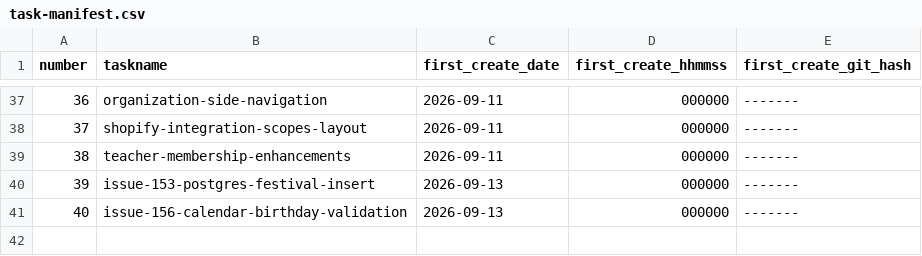
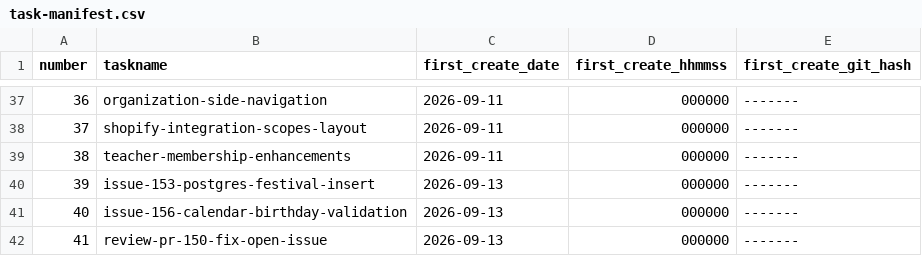
Before and after one commit to angelaqingx/Festival, a CSV file: goals/task-manifest.csv, drawn as a sheet; only a part is shown, gaps mark what is left out.

```diff
--- a/goals/task-manifest.csv
+++ b/goals/task-manifest.csv
@@ -41 +41,2 @@ number,taskname,first_create_date,first_create_hhmmss,first_create_git_hash
 40,issue-156-calendar-birthday-validation,2026-09-13,000000,-------
+41,review-pr-150-fix-open-issue,2026-09-13,000000,-------
```
Also changed, not shown: 11 other files.
